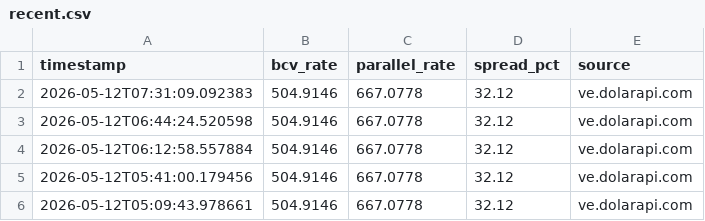
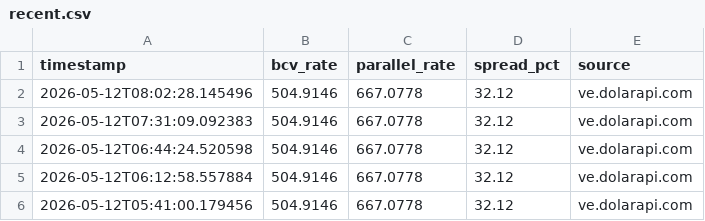
Before and after one commit to lucaleoklar-droid/Venezuela-currency-agent, a CSV file: data/recent.csv, drawn as a sheet; only a part is shown; the shorter side is filled out with more unchanged rows; the diff names each change by its address in the sheet, - before the commit and + after, or states it on an @@ line.

Commit message:
Data update 2026-05-12 08:02 UTC

```diff
--- a/data/recent.csv
+++ b/data/recent.csv
+row 2: 2026-05-12T08:02:28.145496 | 504.9146 | 667.0778 | 32.12 | ve.dolarapi.com
```
